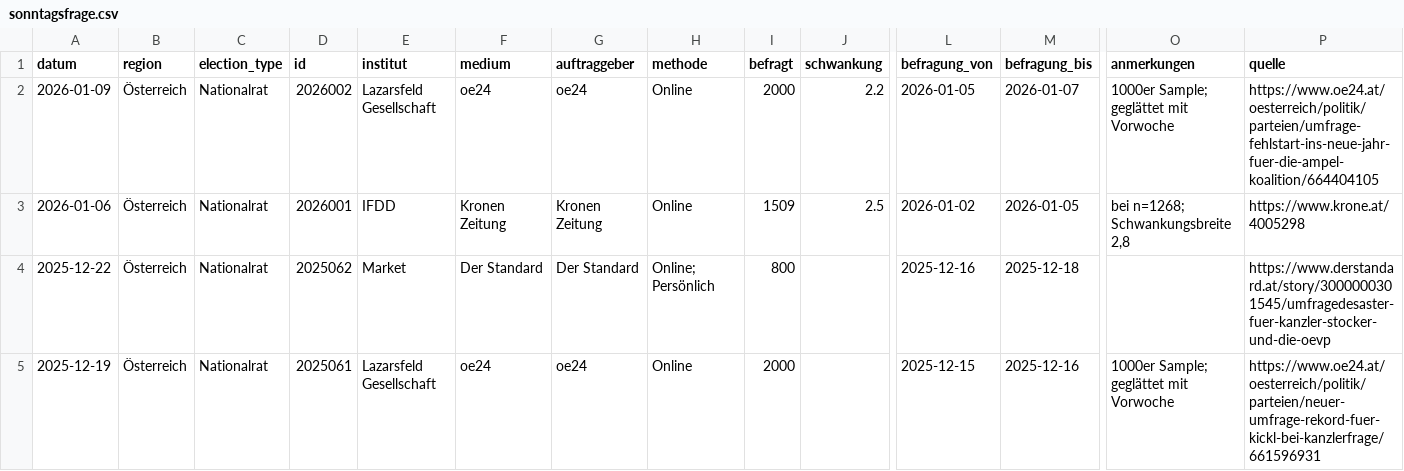
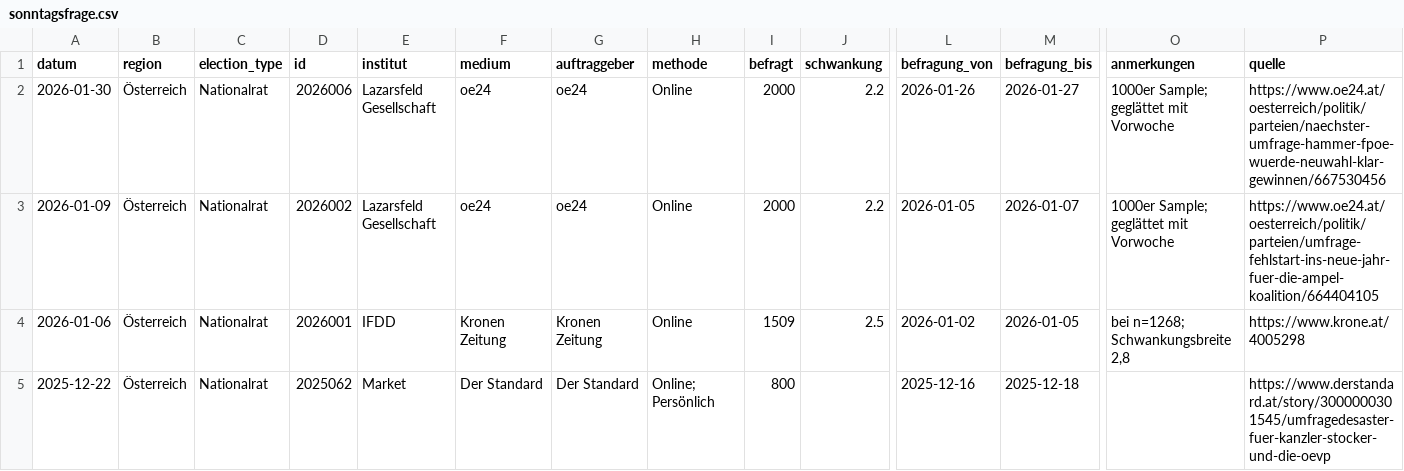
Before and after one commit to dstDatenjournalismus/2024-umfragentracker, a CSV file: output/data/sonntagsfrage/sonntagsfrage.csv, drawn as a sheet; only a part is shown, gaps mark what is left out; the shorter side is filled out with more unchanged rows; rows hold the shown columns only; the diff names each change by its address in the sheet, - before the commit and + after, or states it on an @@ line.

```diff
--- a/output/data/sonntagsfrage/sonntagsfrage.csv
+++ b/output/data/sonntagsfrage/sonntagsfrage.csv
+row 2: 2026-01-30 | Österreich | Nationalrat | 2026006 | Lazarsfeld Gesellschaft | oe24 | oe24 | Online | 2000 | 2.2 | 2026-01-26 | 2026-01-27 | 1000er Sample; geglättet mit Vorwoche | https://www.oe24.at/oesterreich/politik/parteien/naechster-umfrage-hammer-fpoe-wuerde-neuwahl-klar-gewinnen/667530456
```
Also changed, not shown: 1 other file.
